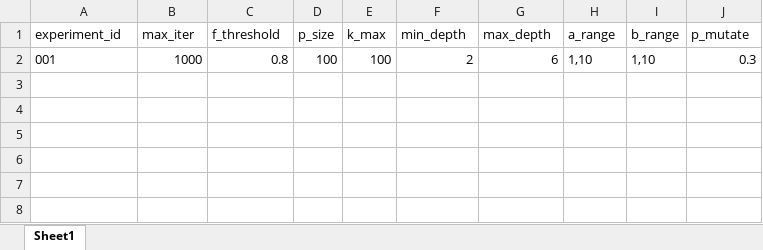
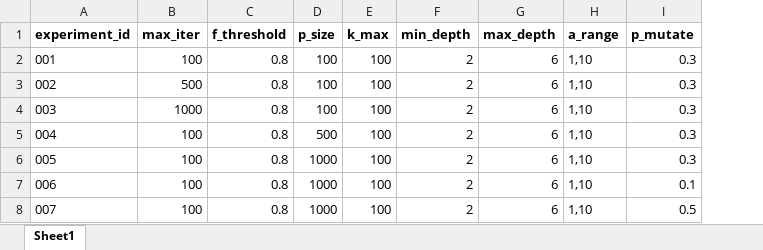
Before and after one commit to mukeswebrian/prime_number_generating_Genetic_Program, an Excel workbook: experiment_list.xlsx, sheet Sheet1, drawn as a sheet; values as stored, in another font and other column widths than the file's, no borders; removed rows and columns are numbered as before the commit, all else as after; the diff names each change by its address in the sheet, - before the commit and + after, or states it on an @@ line.

```diff
--- a/experiment_list.xlsx (sheet Sheet1)
+++ b/experiment_list.xlsx (sheet Sheet1)
-column I (b_range), row 2: 1,10
-A1:H1 bold: off
+A1:H1 bold: on
-I1 bold: off
+I1 bold: on
-B2 (max_iter): 1000
+B2 (max_iter): 100
+row 3: 002 | 500 | 0.8 | 100 | 100 | 2 | 6 | 1,10 | 0.3
+row 4: 003 | 1000 | 0.8 | 100 | 100 | 2 | 6 | 1,10 | 0.3
+row 5: 004 | 100 | 0.8 | 500 | 100 | 2 | 6 | 1,10 | 0.3
+row 6: 005 | 100 | 0.8 | 1000 | 100 | 2 | 6 | 1,10 | 0.3
+row 7: 006 | 100 | 0.8 | 1000 | 100 | 2 | 6 | 1,10 | 0.1
+row 8: 007 | 100 | 0.8 | 1000 | 100 | 2 | 6 | 1,10 | 0.5
```
Also changed, not shown: 8 other files.
